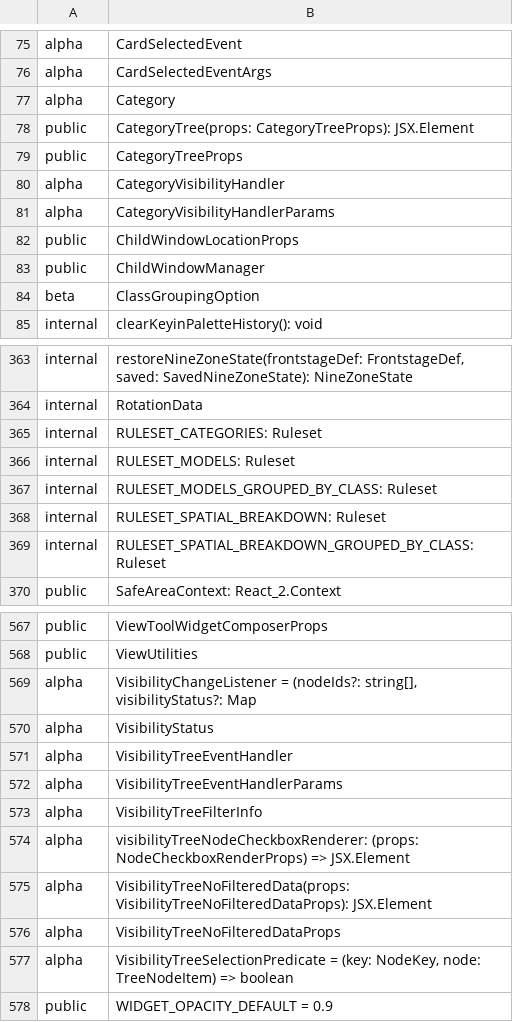
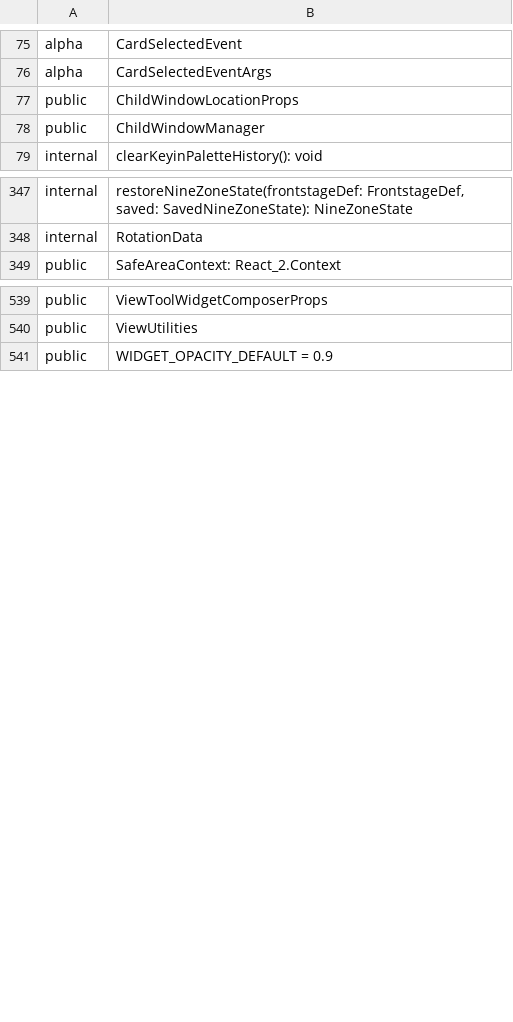
Before and after one commit to iTwin/appui, a CSV file: common/api/summary/appui-react.exports.csv, drawn as a sheet; only a part is shown, gaps mark what is left out; the diff covers the shown part only.

Commit message:
Tree components Removal (#115)

```diff
--- a/common/api/summary/appui-react.exports.csv
+++ b/common/api/summary/appui-react.exports.csv
@@ -76,10 +76,4 @@ alpha;CardSelectedEvent
 alpha;CardSelectedEventArgs
-alpha;Category
-public;CategoryTree(props: CategoryTreeProps): JSX.Element
-public;CategoryTreeProps
-alpha;CategoryVisibilityHandler
-alpha;CategoryVisibilityHandlerParams
 public;ChildWindowLocationProps
 public;ChildWindowManager
-beta;ClassGroupingOption
 internal;clearKeyinPaletteHistory(): void
@@ -364,7 +348,2 @@ internal;restoreNineZoneState(frontstageDef: FrontstageDef, saved: SavedNineZone
 internal;RotationData
-internal;RULESET_CATEGORIES: Ruleset
-internal;RULESET_MODELS: Ruleset
-internal;RULESET_MODELS_GROUPED_BY_CLASS: Ruleset
-internal;RULESET_SPATIAL_BREAKDOWN: Ruleset
-internal;RULESET_SPATIAL_BREAKDOWN_GROUPED_BY_CLASS: Ruleset
 public;SafeAreaContext: React_2.Context
@@ -568,11 +540,2 @@ public;ViewToolWidgetComposerProps
 public;ViewUtilities
-alpha;VisibilityChangeListener = (nodeIds?: string[], visibilityStatus?: Map
-alpha;VisibilityStatus
-alpha;VisibilityTreeEventHandler
-alpha;VisibilityTreeEventHandlerParams
-alpha;VisibilityTreeFilterInfo
-alpha;visibilityTreeNodeCheckboxRenderer: (props: NodeCheckboxRenderProps) => JSX.Element
-alpha;VisibilityTreeNoFilteredData(props: VisibilityTreeNoFilteredDataProps): JSX.Element
-alpha;VisibilityTreeNoFilteredDataProps
-alpha;VisibilityTreeSelectionPredicate = (key: NodeKey, node: TreeNodeItem) => boolean
 public;WIDGET_OPACITY_DEFAULT = 0.9
```
Also changed, not shown: 17 removed rows elsewhere in this file, 39 other files.
